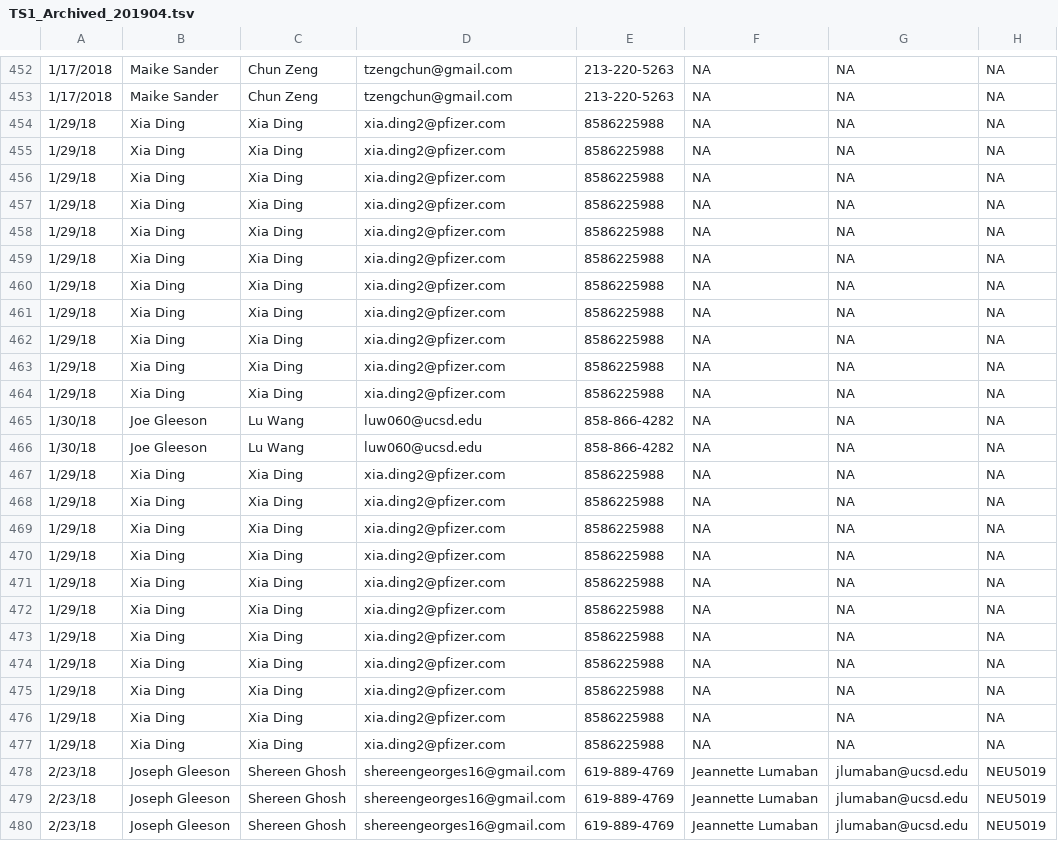
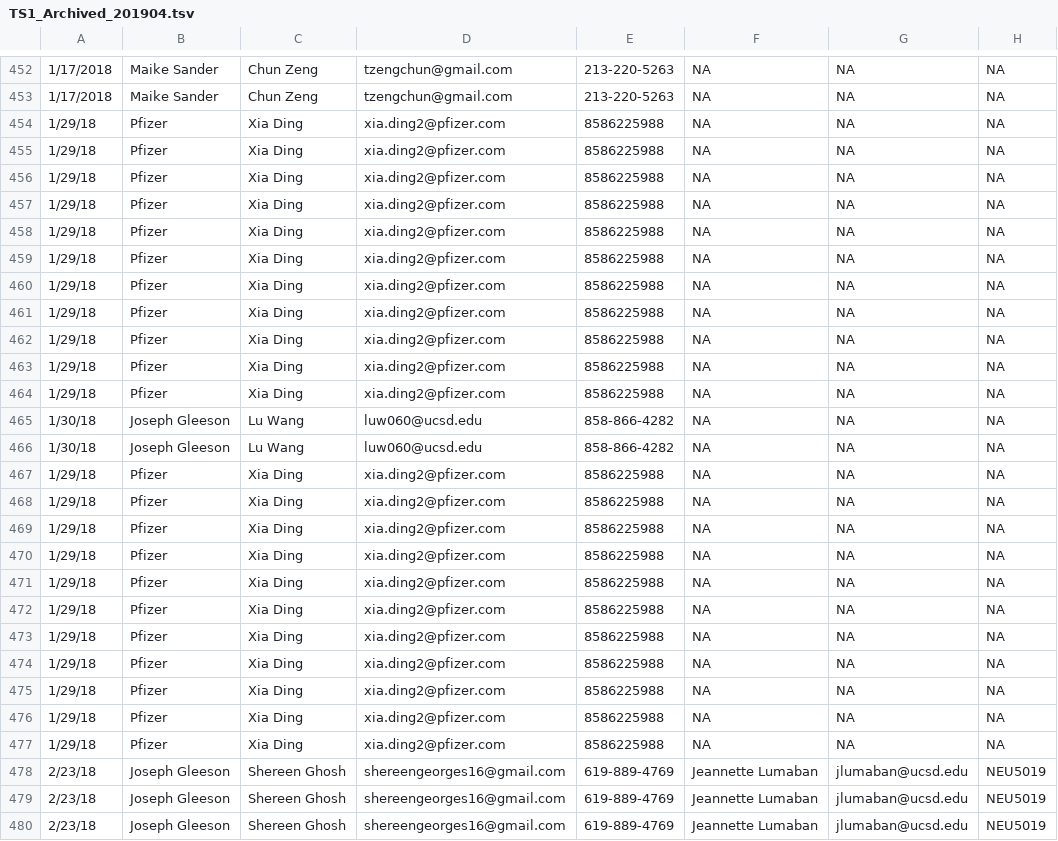
Before and after one commit to epigen-UCSD/epigen_ucsd_django, a TSV file: scripts/TS1_Archived_201904.tsv, drawn as a sheet; only a part is shown, gaps mark what is left out; the diff covers the shown part only; the diff names each change by its address in the sheet, - before the commit and + after, or states it on an @@ line.

```diff
--- a/scripts/TS1_Archived_201904.tsv
+++ b/scripts/TS1_Archived_201904.tsv
-B454:B464: Xia Ding
+B454:B464: Pfizer
-B465:B466: Joe Gleeson
+B465:B466: Joseph Gleeson
-B467:B477: Xia Ding
+B467:B477: Pfizer
```
Also changed, not shown: 13 edited cells elsewhere in this file, scripts/TS1_Active_201904.tsv, 1 other file.
